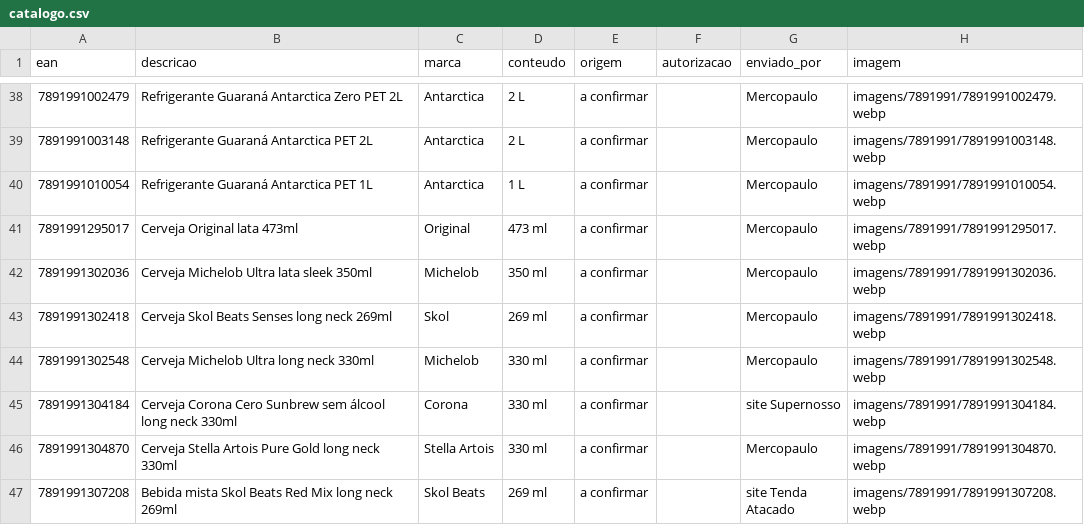
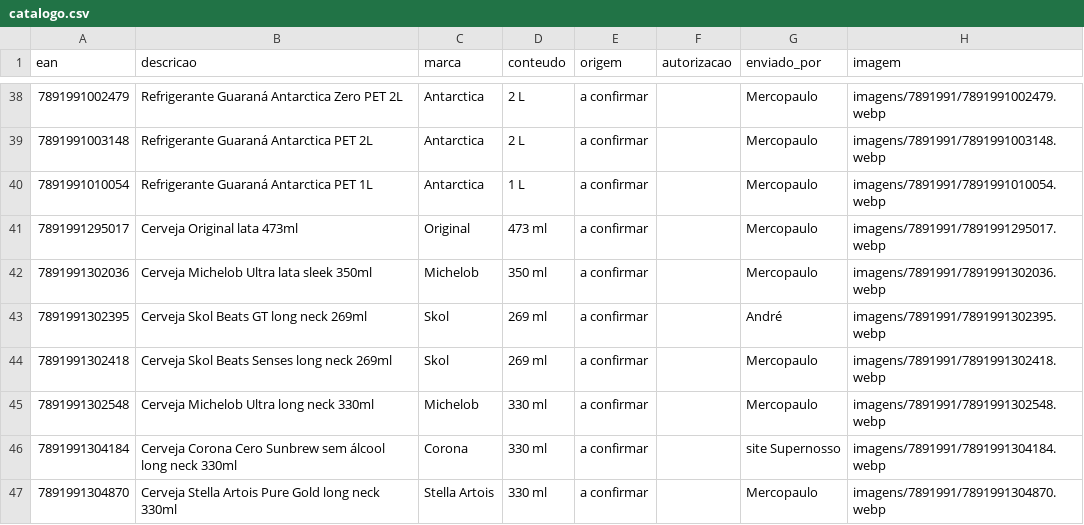
Before and after one commit to andrebitaraes-hub/acervo-encarte, a CSV file: catalogo.csv, drawn as a sheet; only a part is shown, gaps mark what is left out; the shorter side is filled out with more unchanged rows; the diff names each change by its address in the sheet, - before the commit and + after, or states it on an @@ line.

Commit message:
Acervo: foto nova de Cerveja Skol Beats GT long neck 269ml (enviada por André)

```diff
--- a/catalogo.csv
+++ b/catalogo.csv
+row 43: 7891991302395 | Cerveja Skol Beats GT long neck 269ml | Skol | 269 ml | a confirmar |  | André | imagens/7891991/7891991302395.webp
```
Also changed, not shown: 2 other files.
